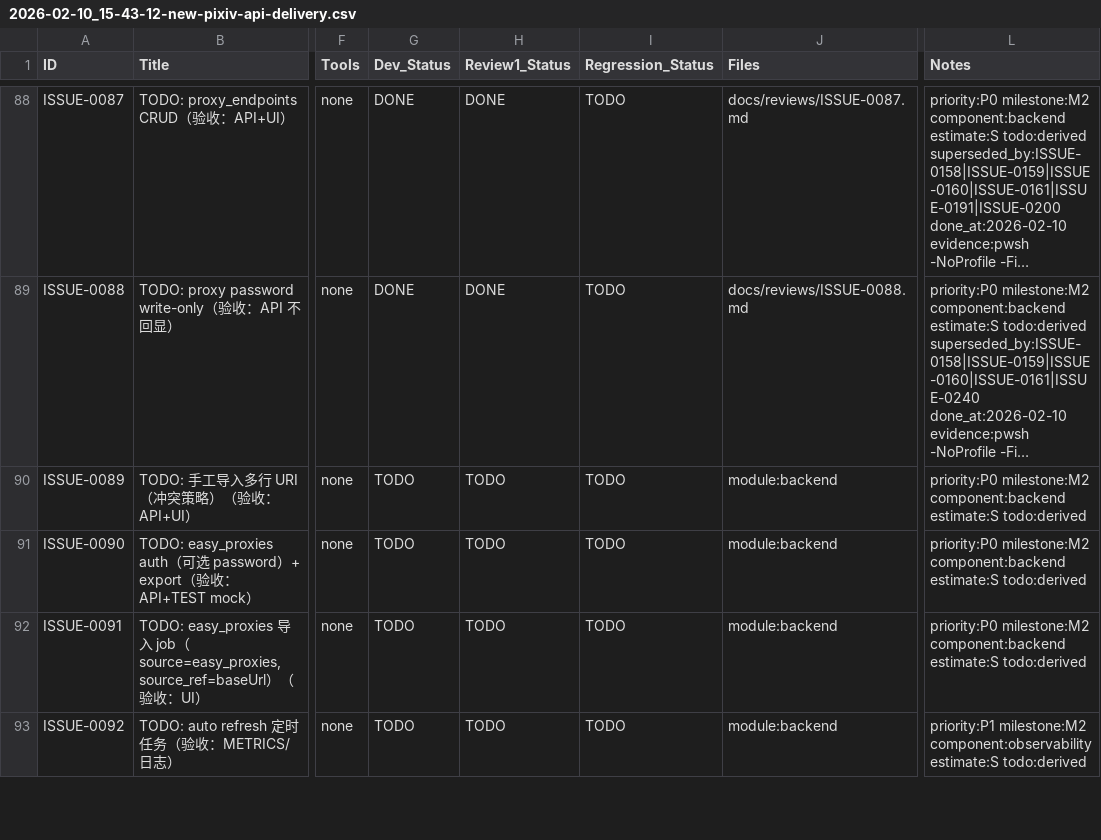
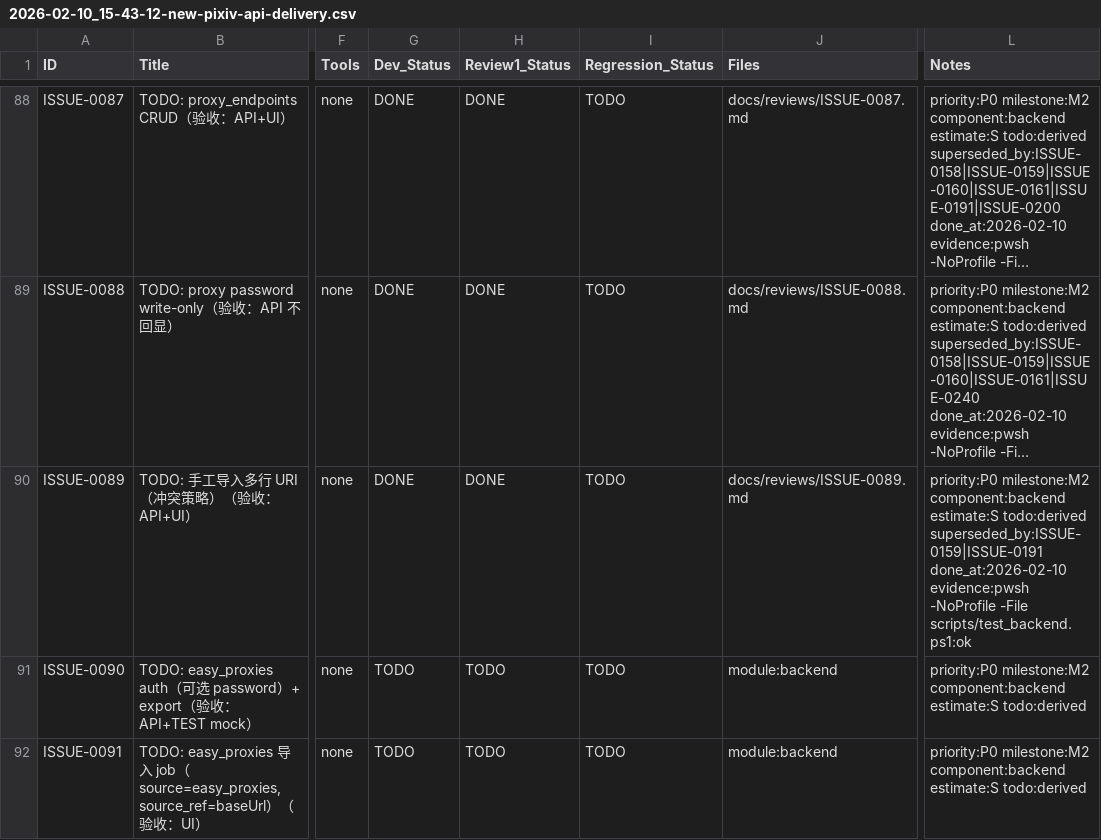
Before and after one commit to inliver233/random-mage, a CSV file: issues/2026-02-10_15-43-12-new-pixiv-api-delivery.csv, drawn as a sheet; only a part is shown, gaps mark what is left out; the shorter side is filled out with more unchanged rows; long unchanged cells end in …; the diff names each change by its address in the sheet, - before the commit and + after, or states it on an @@ line.

Commit message:
[ISSUE-0089] proxy import mapping

```diff
--- a/issues/2026-02-10_15-43-12-new-pixiv-api-delivery.csv
+++ b/issues/2026-02-10_15-43-12-new-pixiv-api-delivery.csv
-G90 (Dev_Status): TODO
+G90 (Dev_Status): DONE
-H90 (Review1_Status): TODO
+H90 (Review1_Status): DONE
-J90 (Files): module:backend
+J90 (Files): docs/reviews/ISSUE-0089.md
-L90 (Notes): …estimate:S todo:derived
+L90 (Notes): …estimate:S todo:derived superseded_by:ISSUE-0159|ISSUE-0191 done_at:2026-02-10 evidence:pwsh -NoProfile -File scripts/test_backend.ps1:ok
```
Also changed, not shown: 1 other file.
